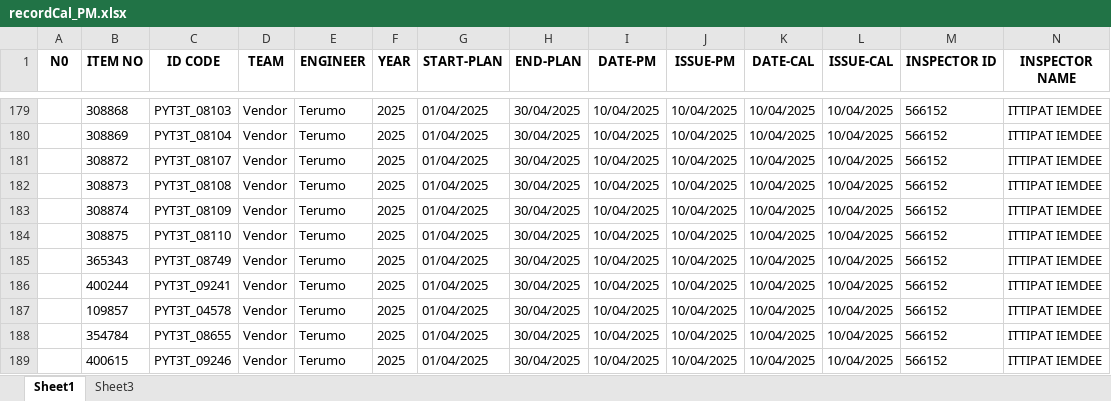
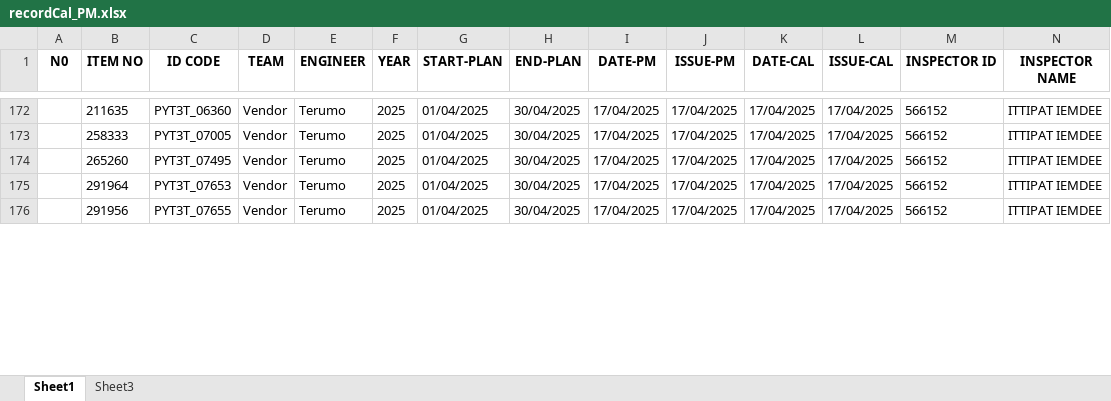
Before and after one commit to pyt3/forms, an Excel workbook: py_test_ui/EXCEL FILE/recordCal_PM.xlsx, sheet Sheet1, drawn as a sheet; only a part is shown, gaps mark what is left out; values as stored, in another font and other column widths than the file's, no borders; removed rows and columns are numbered as before the commit, all else as after; rows hold the shown columns only; the diff covers the shown part only; the diff names each change by its address in the sheet, - before the commit and + after, or states it on an @@ line.

```diff
--- a/py_test_ui/EXCEL FILE/recordCal_PM.xlsx (sheet Sheet1)
+++ b/py_test_ui/EXCEL FILE/recordCal_PM.xlsx (sheet Sheet1)
-B172 (ITEM NO): 308868
+B172 (ITEM NO): 211635
-C172 (ID CODE): PYT3T_08103
+C172 (ID CODE): PYT3T_06360
-I172 (DATE-PM): 10/04/2025
+I172 (DATE-PM): 17/04/2025
-J172 (ISSUE-PM): 10/04/2025
+J172 (ISSUE-PM): 17/04/2025
-K172 (DATE-CAL): 10/04/2025
+K172 (DATE-CAL): 17/04/2025
-L172 (ISSUE-CAL): 10/04/2025
+L172 (ISSUE-CAL): 17/04/2025
-row 180:  | 308869 | PYT3T_08104 | Vendor | Terumo | 2025 | 01/04/2025 | 30/04/2025 | 10/04/2025 | 10/04/2025 | 10/04/2025 | 10/04/2025 | 566152 | ITTIPAT IEMDEE
-B173 (ITEM NO): 308872
+B173 (ITEM NO): 258333
-C173 (ID CODE): PYT3T_08107
+C173 (ID CODE): PYT3T_07005
-I173 (DATE-PM): 10/04/2025
+I173 (DATE-PM): 17/04/2025
-J173 (ISSUE-PM): 10/04/2025
+J173 (ISSUE-PM): 17/04/2025
-K173 (DATE-CAL): 10/04/2025
+K173 (DATE-CAL): 17/04/2025
-L173 (ISSUE-CAL): 10/04/2025
+L173 (ISSUE-CAL): 17/04/2025
-row 182:  | 308873 | PYT3T_08108 | Vendor | Terumo | 2025 | 01/04/2025 | 30/04/2025 | 10/04/2025 | 10/04/2025 | 10/04/2025 | 10/04/2025 | 566152 | ITTIPAT IEMDEE
-row 183:  | 308874 | PYT3T_08109 | Vendor | Terumo | 2025 | 01/04/2025 | 30/04/2025 | 10/04/2025 | 10/04/2025 | 10/04/2025 | 10/04/2025 | 566152 | ITTIPAT IEMDEE
-row 184:  | 308875 | PYT3T_08110 | Vendor | Terumo | 2025 | 01/04/2025 | 30/04/2025 | 10/04/2025 | 10/04/2025 | 10/04/2025 | 10/04/2025 | 566152 | ITTIPAT IEMDEE
-B174 (ITEM NO): 365343
+B174 (ITEM NO): 265260
-C174 (ID CODE): PYT3T_08749
+C174 (ID CODE): PYT3T_07495
-I174 (DATE-PM): 10/04/2025
+I174 (DATE-PM): 17/04/2025
-J174 (ISSUE-PM): 10/04/2025
+J174 (ISSUE-PM): 17/04/2025
-K174 (DATE-CAL): 10/04/2025
+K174 (DATE-CAL): 17/04/2025
-L174 (ISSUE-CAL): 10/04/2025
+L174 (ISSUE-CAL): 17/04/2025
-row 186:  | 400244 | PYT3T_09241 | Vendor | Terumo | 2025 | 01/04/2025 | 30/04/2025 | 10/04/2025 | 10/04/2025 | 10/04/2025 | 10/04/2025 | 566152 | ITTIPAT IEMDEE
-B175 (ITEM NO): 109857
+B175 (ITEM NO): 291964
-C175 (ID CODE): PYT3T_04578
+C175 (ID CODE): PYT3T_07653
-I175:I176 (DATE-PM): 10/04/2025
+I175:I176 (DATE-PM): 17/04/2025
-J175:J176 (ISSUE-PM): 10/04/2025
+J175:J176 (ISSUE-PM): 17/04/2025
-K175:K176 (DATE-CAL): 10/04/2025
+K175:K176 (DATE-CAL): 17/04/2025
-L175:L176 (ISSUE-CAL): 10/04/2025
+L175:L176 (ISSUE-CAL): 17/04/2025
-B176 (ITEM NO): 354784
+B176 (ITEM NO): 291956
-C176 (ID CODE): PYT3T_08655
+C176 (ID CODE): PYT3T_07655
-row 189:  | 400615 | PYT3T_09246 | Vendor | Terumo | 2025 | 01/04/2025 | 30/04/2025 | 10/04/2025 | 10/04/2025 | 10/04/2025 | 10/04/2025 | 566152 | ITTIPAT IEMDEE
```
Also changed, not shown: 37 removed rows and 156 edited cells elsewhere in this sheet, sheet Sheet3, py_test_ui/EXCEL FILE/backuprecordCal_PM.xlsx, 4 other files.
